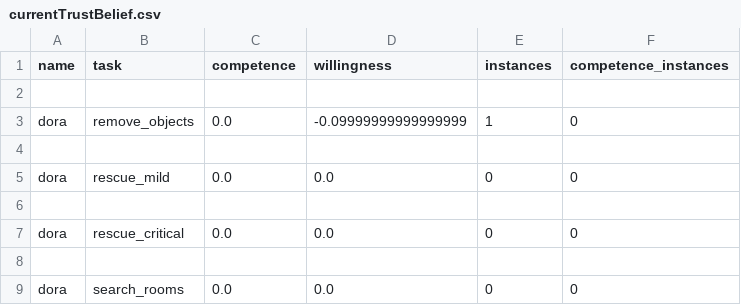
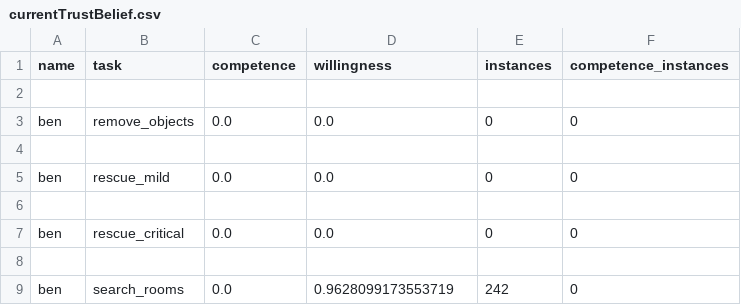
Before and after one commit to ioantreas/TUD-Collaborative-AI-2024, a CSV file: beliefs/currentTrustBelief.csv, drawn as a sheet.

```diff
--- a/beliefs/currentTrustBelief.csv
+++ b/beliefs/currentTrustBelief.csv
@@ -2,8 +2,8 @@ name;task;competence;willingness;instances;competence_instances
 
-dora;remove_objects;0.0;-0.09999999999999999;1;0
+ben;remove_objects;0.0;0.0;0;0
 
-dora;rescue_mild;0.0;0.0;0;0
+ben;rescue_mild;0.0;0.0;0;0
 
-dora;rescue_critical;0.0;0.0;0;0
+ben;rescue_critical;0.0;0.0;0;0
 
-dora;search_rooms;0.0;0.0;0;0
+ben;search_rooms;0.0;0.9628099173553719;242;0
```
Also changed, not shown: 4 other files.
